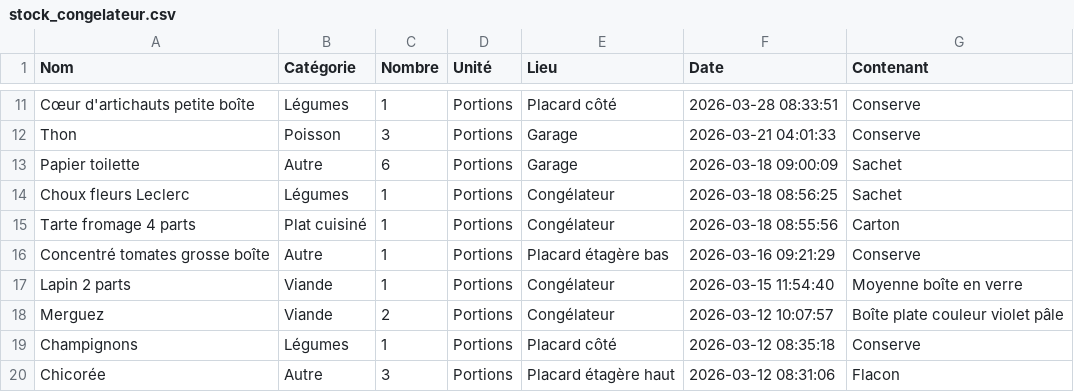
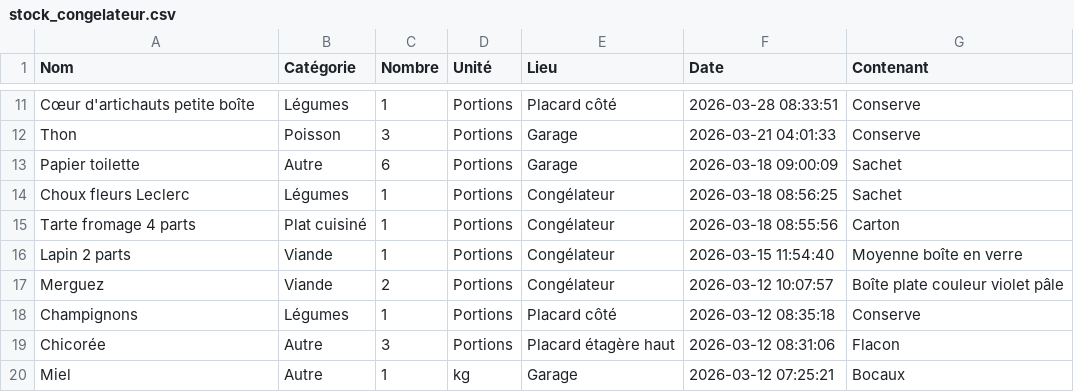
Before and after one commit to stephane0254-png/MamanStock, a CSV file: stock_congelateur.csv, drawn as a sheet; only a part is shown, gaps mark what is left out; the shorter side is filled out with more unchanged rows; the diff names each change by its address in the sheet, - before the commit and + after, or states it on an @@ line.

Commit message:
Fini

```diff
--- a/stock_congelateur.csv
+++ b/stock_congelateur.csv
-row 16: Concentré tomates grosse boîte | Autre | 1 | Portions | Placard étagère bas | 2026-03-16 09:21:29 | Conserve
```
